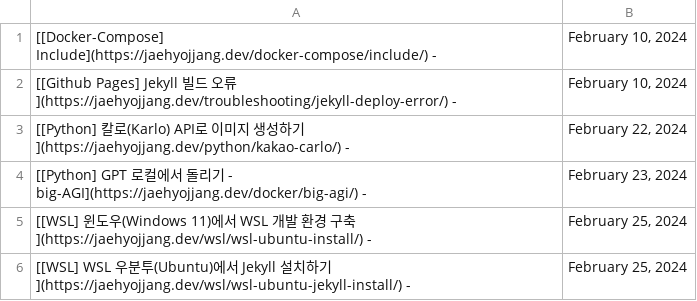
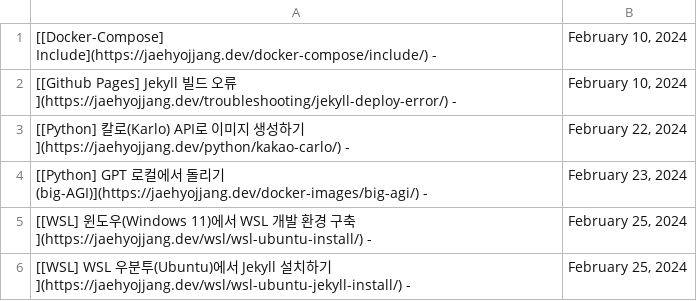
Before and after one commit to JaehyoJJAng/JaehyoJJAng, a CSV file: csv/parsing.csv, drawn as a sheet.

```diff
--- a/csv/parsing.csv
+++ b/csv/parsing.csv
@@ -3,3 +3,3 @@
 [[Python] 칼로(Karlo) API로 이미지 생성하기](https://jaehyojjang.dev/python/kakao-carlo/) -,"February 22, 2024"
-[[Python] GPT 로컬에서 돌리기 - big-AGI](https://jaehyojjang.dev/docker/big-agi/) -,"February 23, 2024"
+[[Python] GPT 로컬에서 돌리기 (big-AGI)](https://jaehyojjang.dev/docker-images/big-agi/) -,"February 23, 2024"
 [[WSL] 윈도우(Windows 11)에서 WSL 개발 환경 구축](https://jaehyojjang.dev/wsl/wsl-ubuntu-install/) -,"February 25, 2024"
```
Also changed, not shown: 1 other file.
